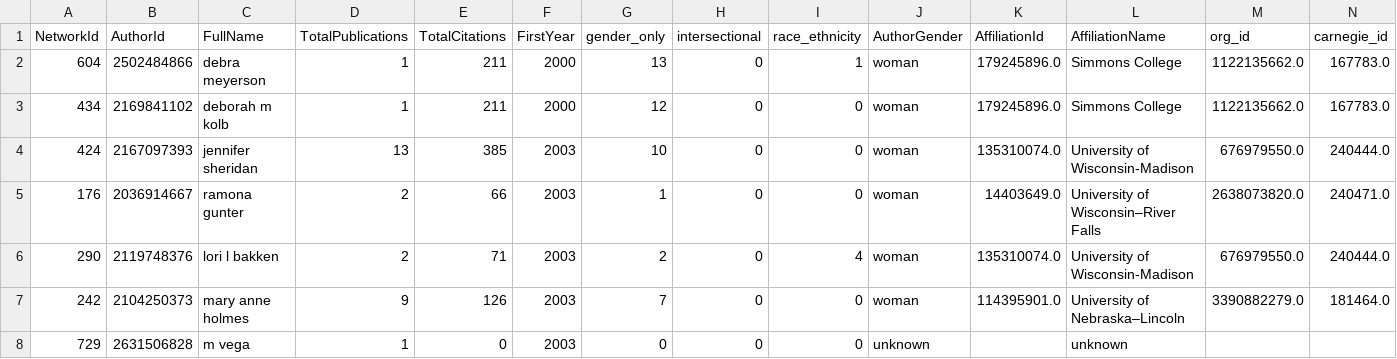
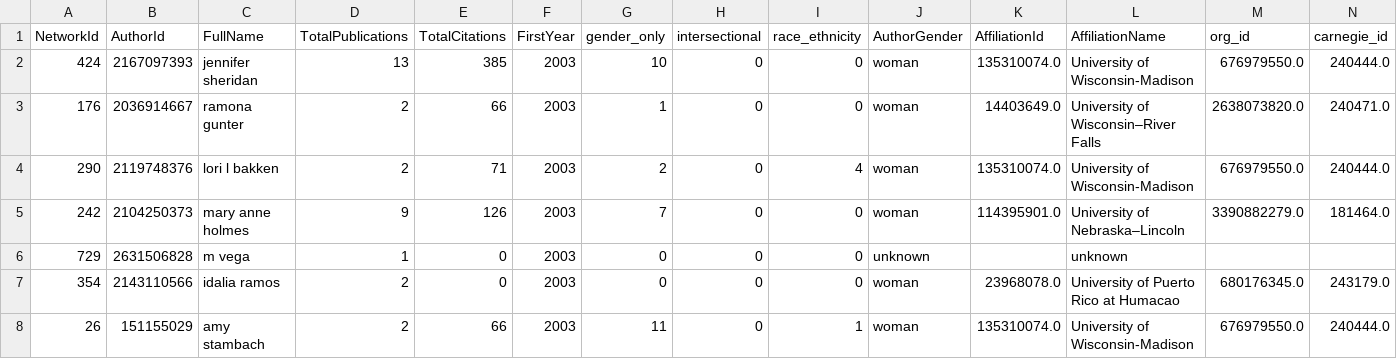
Before and after one commit to zippelWebPage/zippelWebPage, a CSV file: data/ADVANCE_Outcome_CoAuthor_AuthorInfo_v5.csv, drawn as a sheet; only a part is shown; the shorter side is filled out with more unchanged rows; rows hold the shown columns only; the diff names each change by its address in the sheet, - before the commit and + after, or states it on an @@ line.

```diff
--- a/data/ADVANCE_Outcome_CoAuthor_AuthorInfo_v5.csv
+++ b/data/ADVANCE_Outcome_CoAuthor_AuthorInfo_v5.csv
-row 2: 604 | 2502484866 | debra meyerson | 1 | 211 | 2000 | 13 | 0 | 1 | woman | 179245896.0 | Simmons College | 1122135662.0 | 167783.0
-row 3: 434 | 2169841102 | deborah m kolb | 1 | 211 | 2000 | 12 | 0 | 0 | woman | 179245896.0 | Simmons College | 1122135662.0 | 167783.0
```
Also changed, not shown: data/ADVANCE_Outcome_AuthorPublication_EdgeList_v2.csv, data/ADVANCE_Outcome_CoAuthor_EdgeList_v2.csv, 1 other file.
